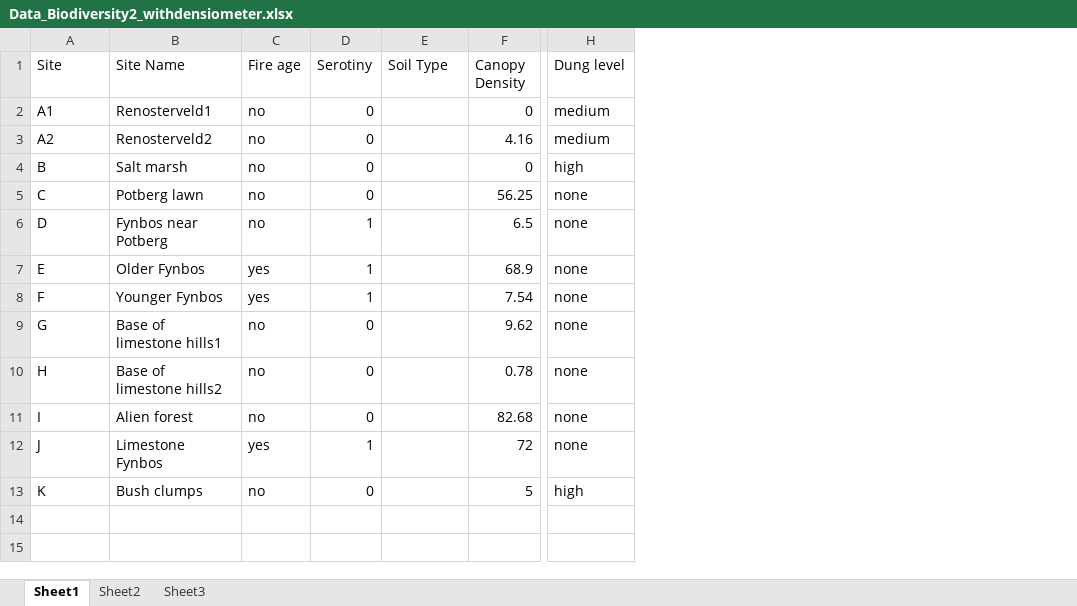
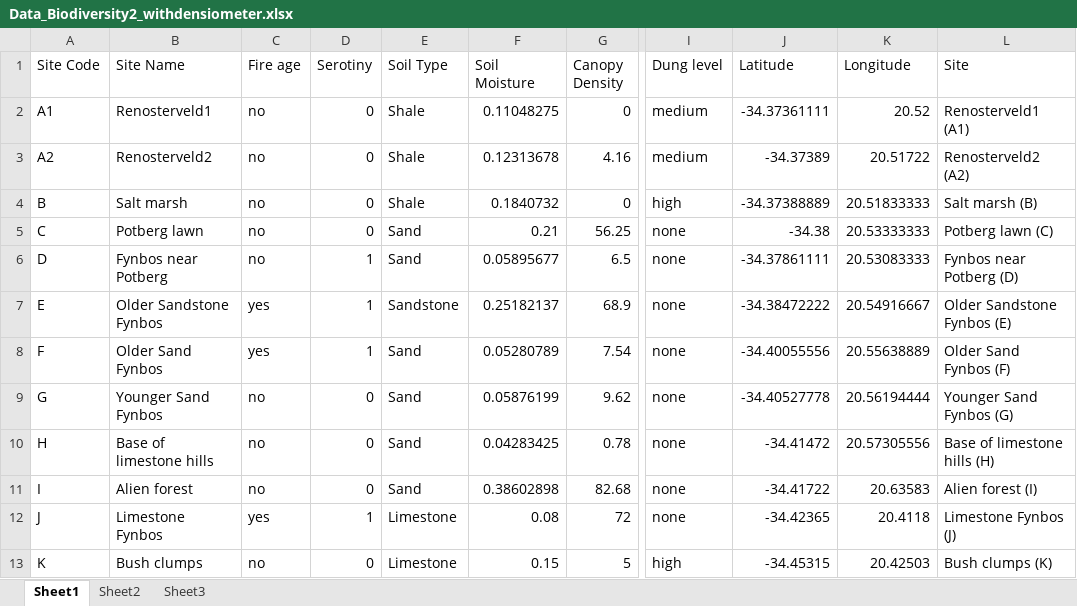
Before and after one commit to jslingsby/BIO3018F, an Excel workbook: prac/2025/Data_Biodiversity2_withdensiometer.xlsx, sheet Sheet1, drawn as a sheet; only a part is shown, gaps mark what is left out; values as stored, in another font and other column widths than the file's, no borders; the diff names each change by its address in the sheet, - before the commit and + after, or states it on an @@ line.

```diff
--- a/prac/2025/Data_Biodiversity2_withdensiometer.xlsx (sheet Sheet1)
+++ b/prac/2025/Data_Biodiversity2_withdensiometer.xlsx (sheet Sheet1)
+column F (Soil Moisture), rows 2-13: 0.11048275 | 0.12313678 | 0.1840732 | 0.21 | 0.05895677 | 0.25182137 | 0.05280789 | 0.05876199 | 0.04283425 | 0.38602898 | 0.08 | 0.15
+column J (Latitude), rows 2-13: -34.37361111 | -34.37389 | -34.37388889 | -34.38 | -34.37861111 | -34.38472222 | -34.40055556 | -34.40527778 | -34.41472 | -34.41722 | -34.42365 | -34.45315
+column K (Longitude), rows 2-13: 20.52 | 20.51722 | 20.51833333 | 20.53333333 | 20.53083333 | 20.54916667 | 20.55638889 | 20.56194444 | 20.57305556 | 20.63583 | 20.4118 | 20.42503
+column L (Site), rows 2-13: Renosterveld1 (A1) | Renosterveld2 (A2) | Salt marsh (B) | Potberg lawn (C) | Fynbos near Potberg (D) | Older Sandstone Fynbos (E) | Older Sand Fynbos (F) | Younger Sand Fynbos (G) | Base of limestone hills (H) | Alien forest (I) | Limestone Fynbos (J) | Bush clumps (K)
-A1: Site
+A1: Site Code
-E2:E4 (Soil Type): (empty)
+E2:E4 (Soil Type): Shale
-E5:E6 (Soil Type): (empty)
+E5:E6 (Soil Type): Sand
-B7 (Site Name): Older Fynbos
+B7 (Site Name): Older Sandstone Fynbos
-E7 (Soil Type): (empty)
+E7 (Soil Type): Sandstone
-B8 (Site Name): Younger Fynbos
+B8 (Site Name): Older Sand Fynbos
-E8:E11 (Soil Type): (empty)
+E8:E11 (Soil Type): Sand
-B9 (Site Name): Base of limestone hills1
+B9 (Site Name): Younger Sand Fynbos
-B10 (Site Name): Base of limestone hills2
+B10 (Site Name): Base of limestone hills
-E12:E13 (Soil Type): (empty)
+E12:E13 (Soil Type): Limestone
```
Also changed, not shown: sheet Sheet2, formulas that keep their value, prac/2025/Soil_Data_biodiversity.xlsx, 9 other files.
